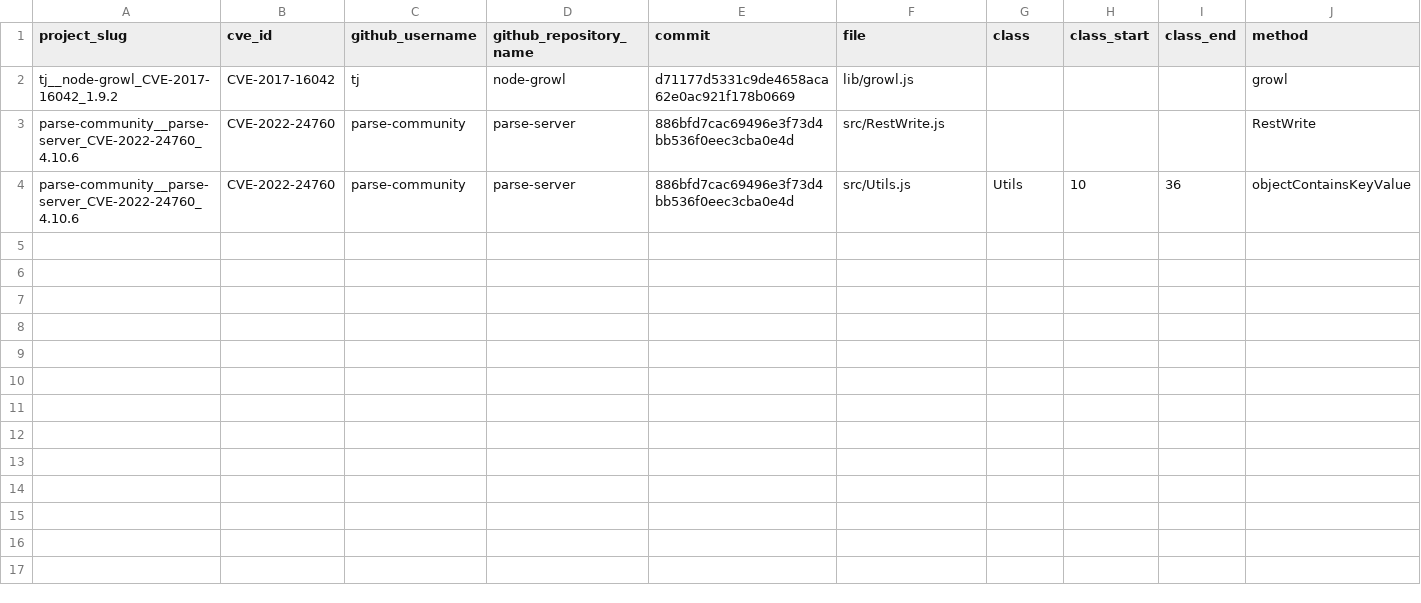
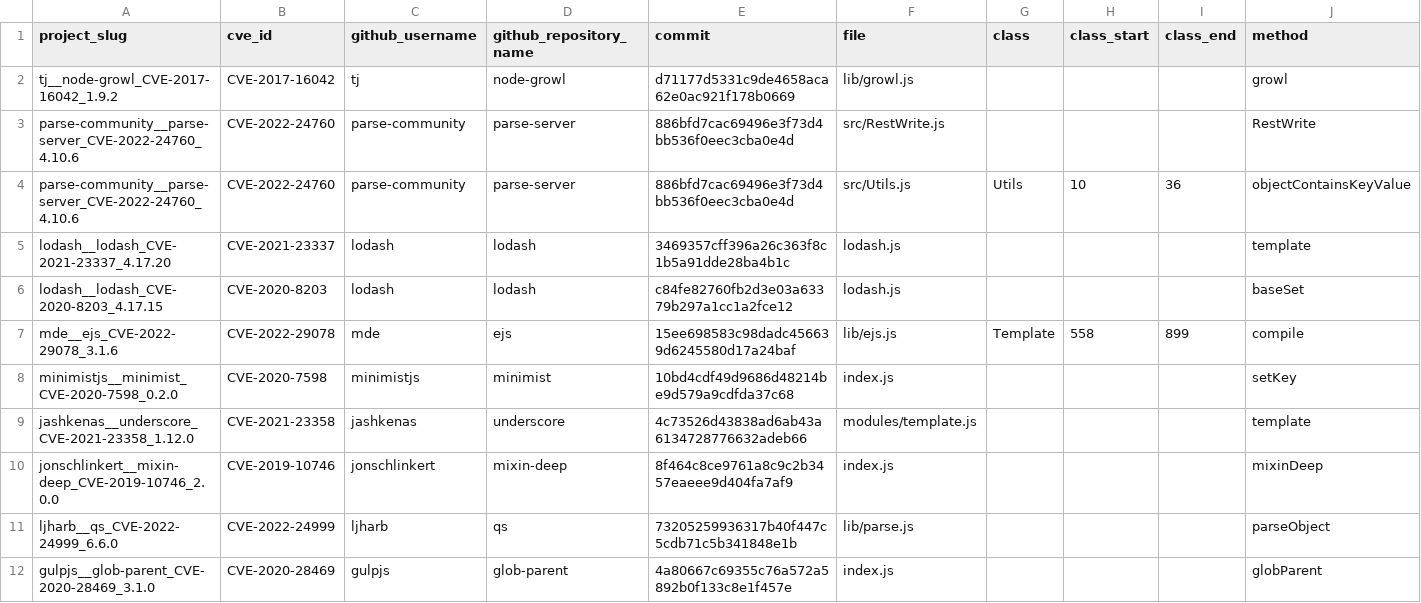
Before and after one commit to wgong/qlcoder, a CSV file: data/fix_info-js.csv, drawn as a sheet; only a part is shown; rows hold the shown columns only; the diff names each change by its address in the sheet, - before the commit and + after, or states it on an @@ line.

```diff
--- a/data/fix_info-js.csv
+++ b/data/fix_info-js.csv
+row 5: lodash__lodash_CVE-2021-23337_4.17.20 | CVE-2021-23337 | lodash | lodash | 3469357cff396a26c363f8c1b5a91dde28ba4b1c | lodash.js |  |  |  | template
+row 6: lodash__lodash_CVE-2020-8203_4.17.15 | CVE-2020-8203 | lodash | lodash | c84fe82760fb2d3e03a63379b297a1cc1a2fce12 | lodash.js |  |  |  | baseSet
+row 7: mde__ejs_CVE-2022-29078_3.1.6 | CVE-2022-29078 | mde | ejs | 15ee698583c98dadc456639d6245580d17a24baf | lib/ejs.js | Template | 558 | 899 | compile
+row 8: minimistjs__minimist_CVE-2020-7598_0.2.0 | CVE-2020-7598 | minimistjs | minimist | 10bd4cdf49d9686d48214be9d579a9cdfda37c68 | index.js |  |  |  | setKey
+row 9: jashkenas__underscore_CVE-2021-23358_1.12.0 | CVE-2021-23358 | jashkenas | underscore | 4c73526d43838ad6ab43a6134728776632adeb66 | modules/template.js |  |  |  | template
+row 10: jonschlinkert__mixin-deep_CVE-2019-10746_2.0.0 | CVE-2019-10746 | jonschlinkert | mixin-deep | 8f464c8ce9761a8c9c2b3457eaeee9d404fa7af9 | index.js |  |  |  | mixinDeep
+row 11: ljharb__qs_CVE-2022-24999_6.6.0 | CVE-2022-24999 | ljharb | qs | 73205259936317b40f447c5cdb71c5b341848e1b | lib/parse.js |  |  |  | parseObject
+row 12: gulpjs__glob-parent_CVE-2020-28469_3.1.0 | CVE-2020-28469 | gulpjs | glob-parent | 4a80667c69355c76a572a5892b0f133c8e1f457e | index.js |  |  |  | globParent
```
Also changed, not shown: data/project_info-js.csv, 27 other files.
